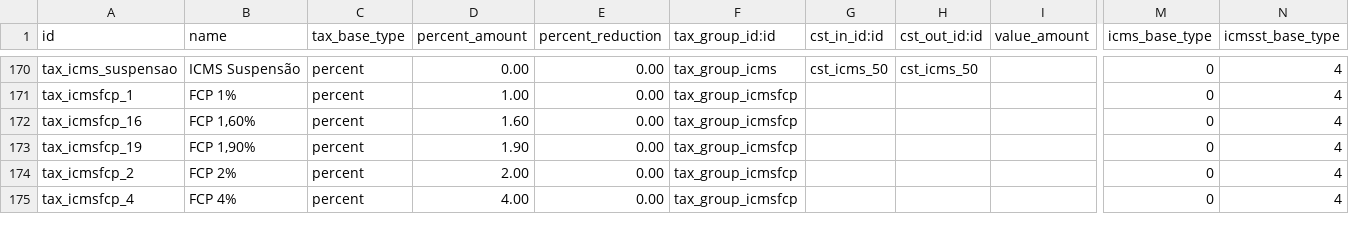
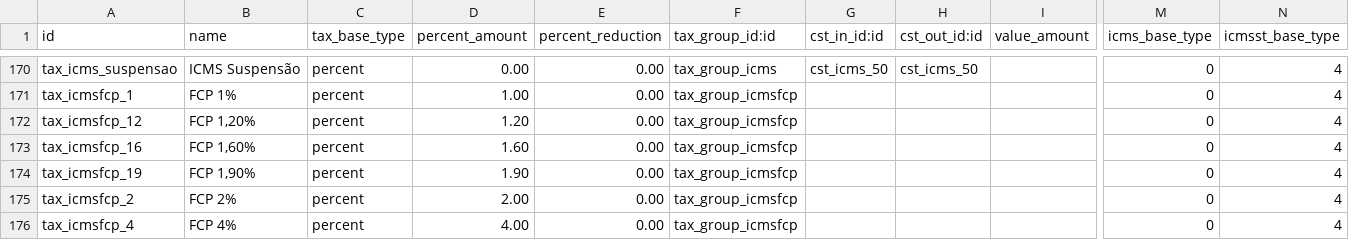
Before and after one commit to akretion/l10n-brazil, a CSV file: l10n_br_fiscal/data/l10n_br_fiscal.tax.csv, drawn as a sheet; only a part is shown, gaps mark what is left out; rows hold the shown columns only; the diff names each change by its address in the sheet, - before the commit and + after, or states it on an @@ line.

Commit message:
[IMP] l10n_br_fiscal: Update FCP file data

```diff
--- a/l10n_br_fiscal/data/l10n_br_fiscal.tax.csv
+++ b/l10n_br_fiscal/data/l10n_br_fiscal.tax.csv
+row 172: tax_icmsfcp_12 | FCP 1,20% | percent | 1.20 | 0.00 | tax_group_icmsfcp |  |  |  | 0 | 4
```
Also changed, not shown: 1 other file.
